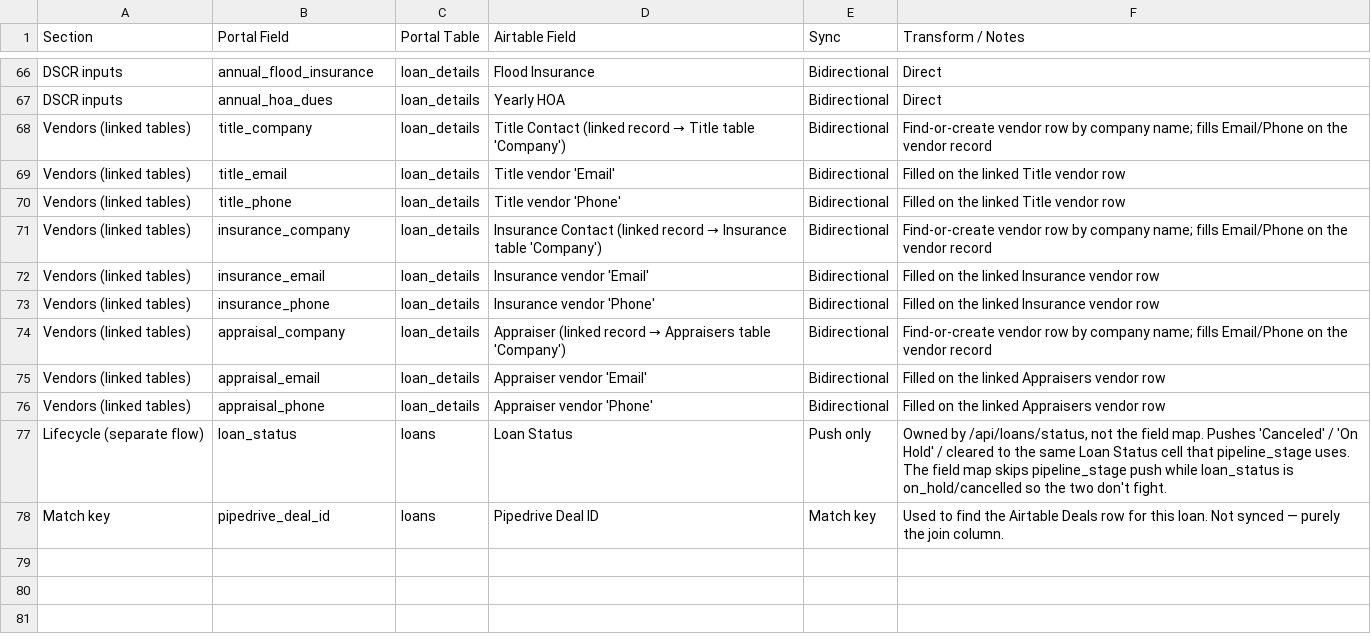
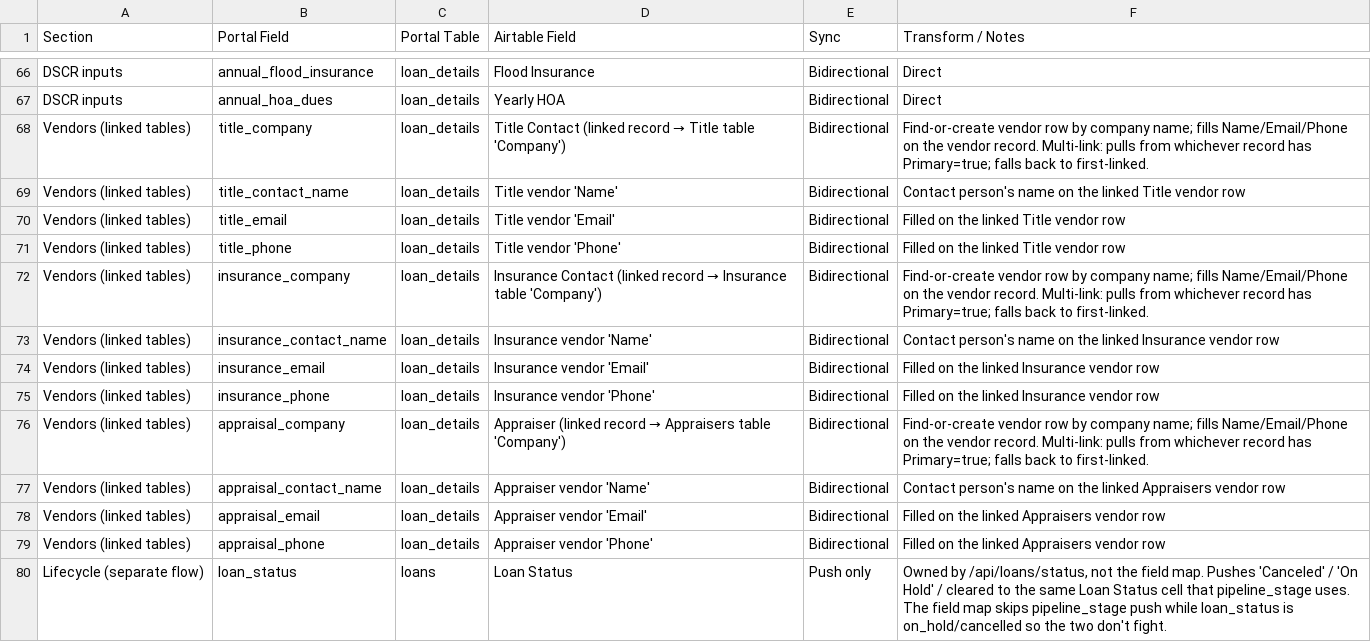
Before and after one commit to firstequitygit/feportal, a CSV file: docs/airtable-field-map.csv, drawn as a sheet; only a part is shown, gaps mark what is left out; the shorter side is filled out with more unchanged rows.

```diff
--- a/docs/airtable-field-map.csv
+++ b/docs/airtable-field-map.csv
@@ -67,9 +67,12 @@ DSCR inputs,annual_flood_insurance,loan_details,Flood Insurance,Bidirectional,Di
 DSCR inputs,annual_hoa_dues,loan_details,Yearly HOA,Bidirectional,Direct
-Vendors (linked tables),title_company,loan_details,Title Contact (linked record → Title table 'Company'),Bidirectional,"Find-or-create vendor row by company name; fills Email/Phone on the vendor record"
+Vendors (linked tables),title_company,loan_details,Title Contact (linked record → Title table 'Company'),Bidirectional,"Find-or-create vendor row by company name; fills Name/Email/Phone on the vendor record. Multi-link: pulls from whichever record has Primary=true; falls back to first-linked."
+Vendors (linked tables),title_contact_name,loan_details,Title vendor 'Name',Bidirectional,Contact person's name on the linked Title vendor row
 Vendors (linked tables),title_email,loan_details,Title vendor 'Email',Bidirectional,Filled on the linked Title vendor row
 Vendors (linked tables),title_phone,loan_details,Title vendor 'Phone',Bidirectional,Filled on the linked Title vendor row
-Vendors (linked tables),insurance_company,loan_details,Insurance Contact (linked record → Insurance table 'Company'),Bidirectional,"Find-or-create vendor row by company name; fills Email/Phone on the vendor record"
+Vendors (linked tables),insurance_company,loan_details,Insurance Contact (linked record → Insurance table 'Company'),Bidirectional,"Find-or-create vendor row by company name; fills Name/Email/Phone on the vendor record. Multi-link: pulls from whichever record has Primary=true; falls back to first-linked."
+Vendors (linked tables),insurance_contact_name,loan_details,Insurance vendor 'Name',Bidirectional,Contact person's name on the linked Insurance vendor row
 Vendors (linked tables),insurance_email,loan_details,Insurance vendor 'Email',Bidirectional,Filled on the linked Insurance vendor row
 Vendors (linked tables),insurance_phone,loan_details,Insurance vendor 'Phone',Bidirectional,Filled on the linked Insurance vendor row
-Vendors (linked tables),appraisal_company,loan_details,Appraiser (linked record → Appraisers table 'Company'),Bidirectional,"Find-or-create vendor row by company name; fills Email/Phone on the vendor record"
+Vendors (linked tables),appraisal_company,loan_details,Appraiser (linked record → Appraisers table 'Company'),Bidirectional,"Find-or-create vendor row by company name; fills Name/Email/Phone on the vendor record. Multi-link: pulls from whichever record has Primary=true; falls back to first-linked."
+Vendors (linked tables),appraisal_contact_name,loan_details,Appraiser vendor 'Name',Bidirectional,Contact person's name on the linked Appraisers vendor row
 Vendors (linked tables),appraisal_email,loan_details,Appraiser vendor 'Email',Bidirectional,Filled on the linked Appraisers vendor row
```
Also changed, not shown: 8 other files.
